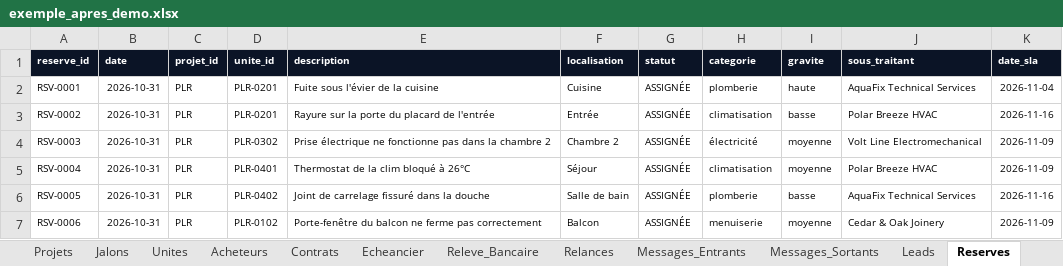
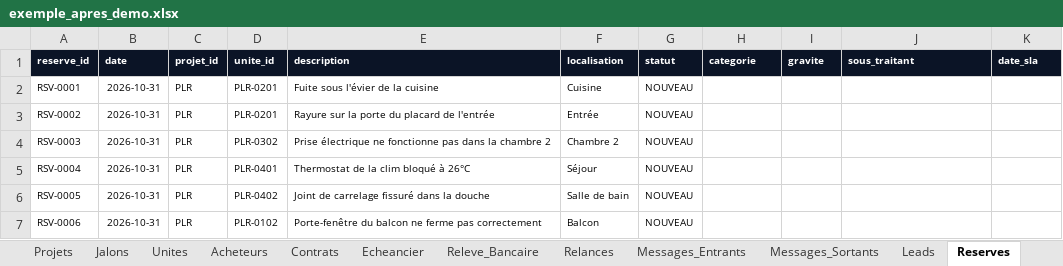
Before and after one commit to karamel75/Halden, an Excel workbook: donnees/exemple_apres_demo.xlsx, sheet Reserves, drawn as a sheet; values as stored, in another font and other column widths than the file's, no borders; the diff names each change by its address in the sheet, - before the commit and + after, or states it on an @@ line.

```diff
--- a/donnees/exemple_apres_demo.xlsx (sheet Reserves)
+++ b/donnees/exemple_apres_demo.xlsx (sheet Reserves)
-G2:G7 (statut): ASSIGNÉE
+G2:G7 (statut): NOUVEAU
-H2 (categorie): plomberie
+H2 (categorie): (empty)
-I2 (gravite): haute
+I2 (gravite): (empty)
-J2 (sous_traitant): AquaFix Technical Services
+J2 (sous_traitant): (empty)
-K2 (date_sla): 2026-11-04
+K2 (date_sla): (empty)
-H3 (categorie): climatisation
+H3 (categorie): (empty)
-I3 (gravite): basse
+I3 (gravite): (empty)
-J3 (sous_traitant): Polar Breeze HVAC
+J3 (sous_traitant): (empty)
-K3 (date_sla): 2026-11-16
+K3 (date_sla): (empty)
-H4 (categorie): électricité
+H4 (categorie): (empty)
-I4:I5 (gravite): moyenne
+I4:I5 (gravite): (empty)
-J4 (sous_traitant): Volt Line Electromechanical
+J4 (sous_traitant): (empty)
-K4:K5 (date_sla): 2026-11-09
+K4:K5 (date_sla): (empty)
-H5 (categorie): climatisation
+H5 (categorie): (empty)
-J5 (sous_traitant): Polar Breeze HVAC
+J5 (sous_traitant): (empty)
-H6 (categorie): plomberie
+H6 (categorie): (empty)
-I6 (gravite): basse
+I6 (gravite): (empty)
-J6 (sous_traitant): AquaFix Technical Services
+J6 (sous_traitant): (empty)
-K6 (date_sla): 2026-11-16
+K6 (date_sla): (empty)
-H7 (categorie): menuiserie
+H7 (categorie): (empty)
-I7 (gravite): moyenne
+I7 (gravite): (empty)
-J7 (sous_traitant): Cedar & Oak Joinery
+J7 (sous_traitant): (empty)
-K7 (date_sla): 2026-11-09
+K7 (date_sla): (empty)
```
Also changed, not shown: sheet Journal_Audit, sheet File_Approbation, sheet Messages_Sortants, sheet Relances, sheet Releve_Bancaire, sheet Messages_Entrants, 8 more sheets, donnees/halden_base.xlsx, 36 other files.
